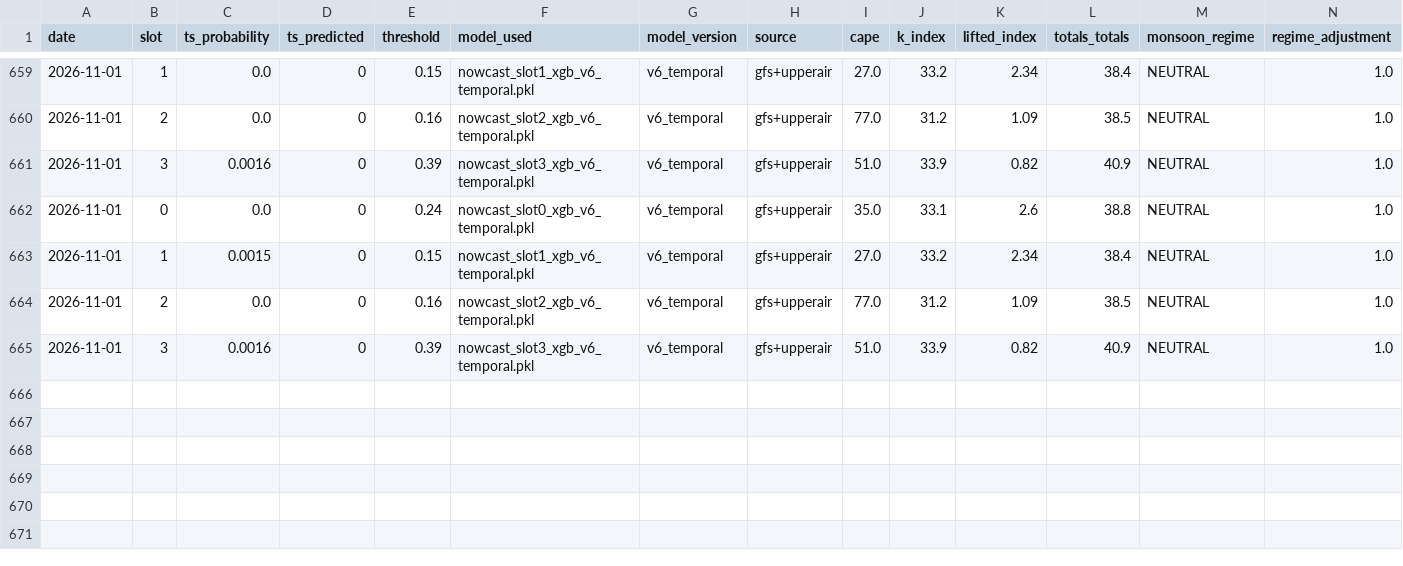
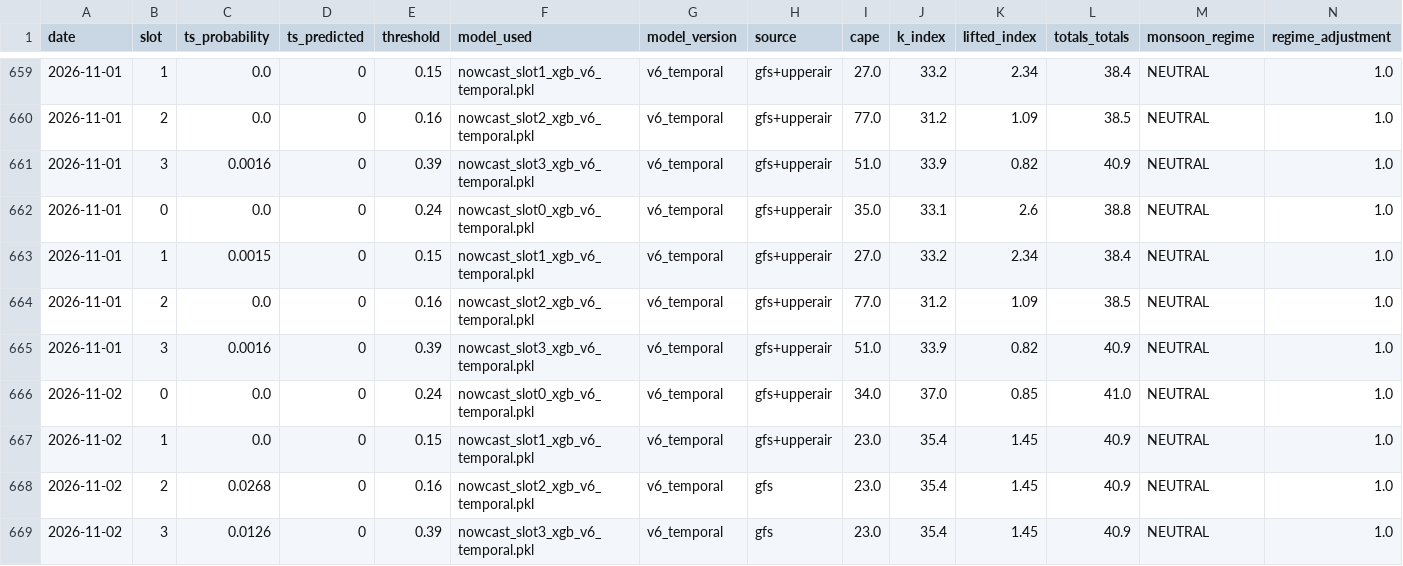
Before and after one commit to Aprameya05/SIH-Hyperlocal-Warning, a CSV file: data/forecast_log.csv, drawn as a sheet; only a part is shown, gaps mark what is left out; rows hold the shown columns only; the diff names each change by its address in the sheet, - before the commit and + after, or states it on an @@ line.

Commit message:
auto: forecast 2026-11-01 20:37 UTC

```diff
--- a/data/forecast_log.csv
+++ b/data/forecast_log.csv
+row 666: 2026-11-02 | 0 | 0.0 | 0 | 0.24 | nowcast_slot0_xgb_v6_temporal.pkl | v6_temporal | gfs+upperair | 34.0 | 37.0 | 0.85 | 41.0 | NEUTRAL | 1.0
+row 667: 2026-11-02 | 1 | 0.0 | 0 | 0.15 | nowcast_slot1_xgb_v6_temporal.pkl | v6_temporal | gfs+upperair | 23.0 | 35.4 | 1.45 | 40.9 | NEUTRAL | 1.0
+row 668: 2026-11-02 | 2 | 0.0268 | 0 | 0.16 | nowcast_slot2_xgb_v6_temporal.pkl | v6_temporal | gfs | 23.0 | 35.4 | 1.45 | 40.9 | NEUTRAL | 1.0
+row 669: 2026-11-02 | 3 | 0.0126 | 0 | 0.39 | nowcast_slot3_xgb_v6_temporal.pkl | v6_temporal | gfs | 23.0 | 35.4 | 1.45 | 40.9 | NEUTRAL | 1.0
```
Also changed, not shown: data/gfs_realtime_43295.csv, data/upperair_realtime_43295.csv, 9 other files.
